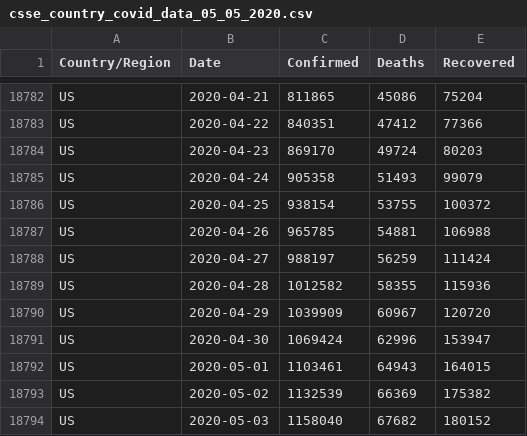
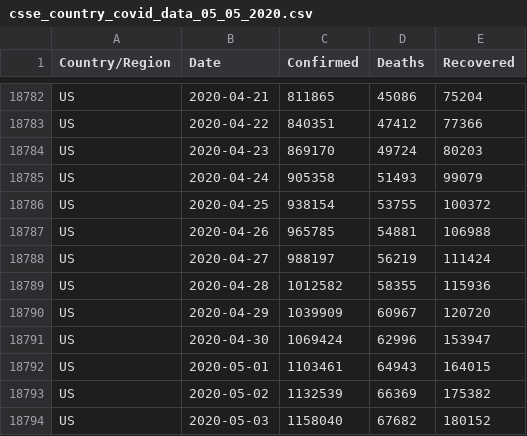
Before and after one commit to IdoBar/covid19-dash, a CSV file: data/csse_country_covid_data_05_05_2020.csv, drawn as a sheet; only a part is shown, gaps mark what is left out.

```diff
--- a/data/csse_country_covid_data_05_05_2020.csv
+++ b/data/csse_country_covid_data_05_05_2020.csv
@@ -18787,3 +18787,3 @@ US,2020-04-25,938154,53755,100372
 US,2020-04-26,965785,54881,106988
-US,2020-04-27,988197,56259,111424
+US,2020-04-27,988197,56219,111424
 US,2020-04-28,1012582,58355,115936
```
Also changed, not shown: 2 other files.
